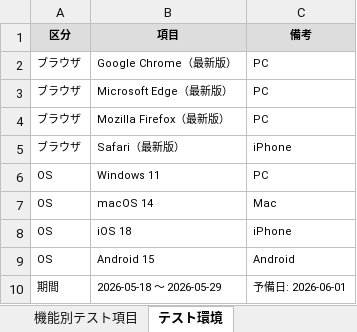
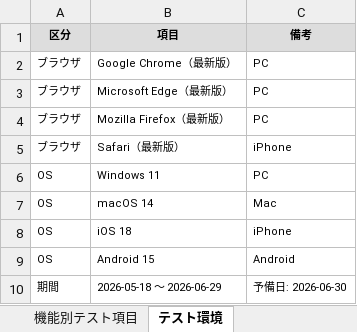
Before and after one commit to shimizu-dot/petlifeplus_site, an Excel workbook: docs/test_report_document.xlsx, sheet テスト環境, drawn as a sheet; values as stored, in another font and other column widths than the file's, no borders; the diff names each change by its address in the sheet, - before the commit and + after, or states it on an @@ line.

```diff
--- a/docs/test_report_document.xlsx (sheet テスト環境)
+++ b/docs/test_report_document.xlsx (sheet テスト環境)
-B10 (項目): 2026-05-18 ～ 2026-05-29
+B10 (項目): 2026-05-18 ～ 2026-06-29
-C10 (備考): 予備日: 2026-06-01
+C10 (備考): 予備日: 2026-06-30
```
Also changed, not shown: sheet テストケース一覧, sheet テストマトリックス, sheet 機能別テスト項目, sheet テスト計画概要, 12 other files.
